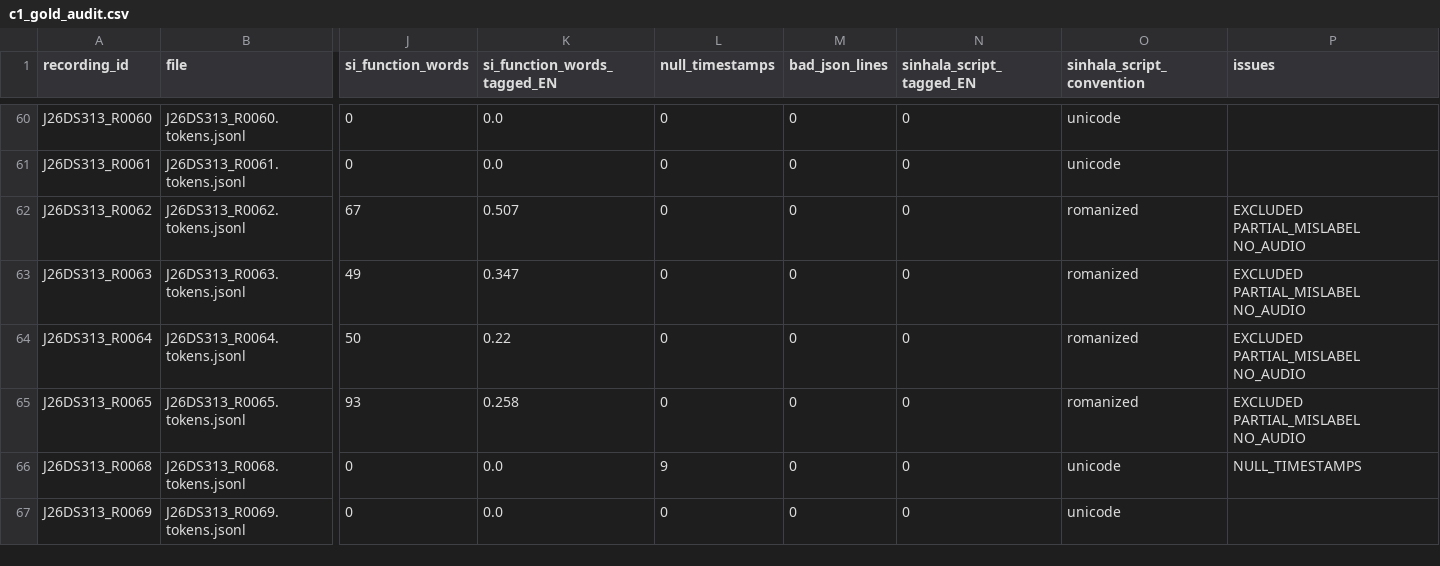
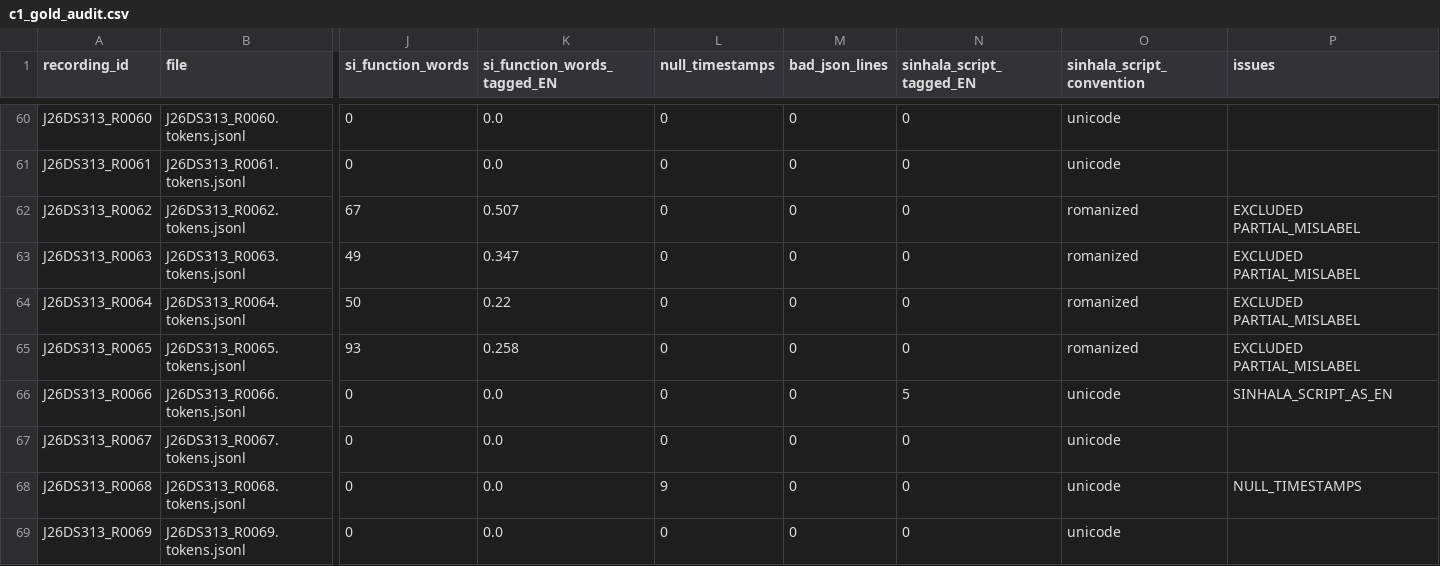
Before and after one commit to RumethAmare/J26-DS-313-SORA, a CSV file: c1/results/c1_gold_audit.csv, drawn as a sheet; only a part is shown, gaps mark what is left out; rows hold the shown columns only; the diff names each change by its address in the sheet, - before the commit and + after, or states it on an @@ line.

```diff
--- a/c1/results/c1_gold_audit.csv
+++ b/c1/results/c1_gold_audit.csv
-P62:P65 (issues): EXCLUDED PARTIAL_MISLABEL NO_AUDIO
+P62:P65 (issues): EXCLUDED PARTIAL_MISLABEL
+row 66: J26DS313_R0066 | J26DS313_R0066.tokens.jsonl | 0 | 0.0 | 0 | 0 | 5 | unicode | SINHALA_SCRIPT_AS_EN
+row 67: J26DS313_R0067 | J26DS313_R0067.tokens.jsonl | 0 | 0.0 | 0 | 0 | 0 | unicode
```
Also changed, not shown: 15 other files.
